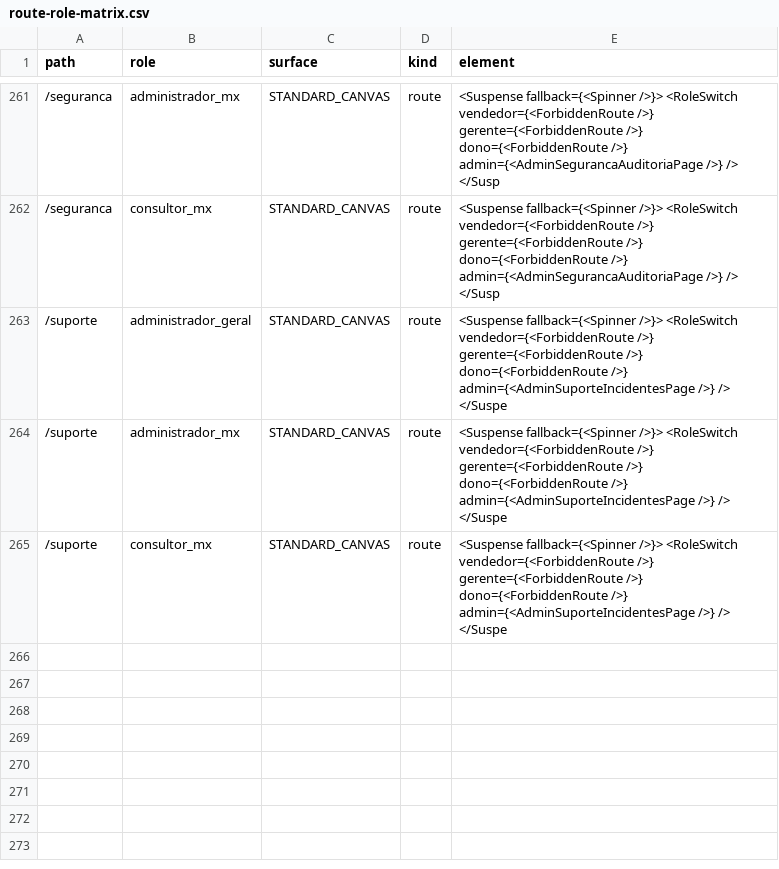
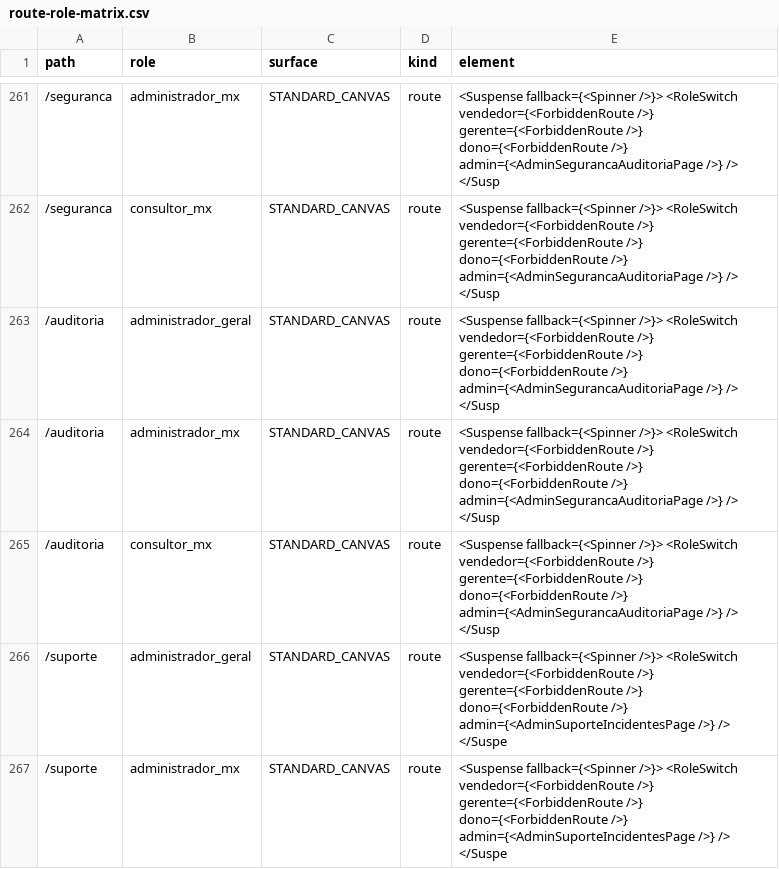
Before and after one commit to pglemos/AutoGestao, a CSV file: artifacts/route-role-inventory/route-role-matrix.csv, drawn as a sheet; only a part is shown, gaps mark what is left out; the shorter side is filled out with more unchanged rows; the diff names each change by its address in the sheet, - before the commit and + after, or states it on an @@ line.

```diff
--- a/artifacts/route-role-inventory/route-role-matrix.csv
+++ b/artifacts/route-role-inventory/route-role-matrix.csv
+row 263: /auditoria | administrador_geral | STANDARD_CANVAS | route | <Suspense fallback={<Spinner />}> <RoleSwitch vendedor={<ForbiddenRoute />} gerente={<ForbiddenRoute />} dono={<ForbiddenRoute />} admin={<AdminSegurancaAuditoriaPage />} /> </Susp
+row 264: /auditoria | administrador_mx | STANDARD_CANVAS | route | <Suspense fallback={<Spinner />}> <RoleSwitch vendedor={<ForbiddenRoute />} gerente={<ForbiddenRoute />} dono={<ForbiddenRoute />} admin={<AdminSegurancaAuditoriaPage />} /> </Susp
+row 265: /auditoria | consultor_mx | STANDARD_CANVAS | route | <Suspense fallback={<Spinner />}> <RoleSwitch vendedor={<ForbiddenRoute />} gerente={<ForbiddenRoute />} dono={<ForbiddenRoute />} admin={<AdminSegurancaAuditoriaPage />} /> </Susp
```
Also changed, not shown: 22 other files.
